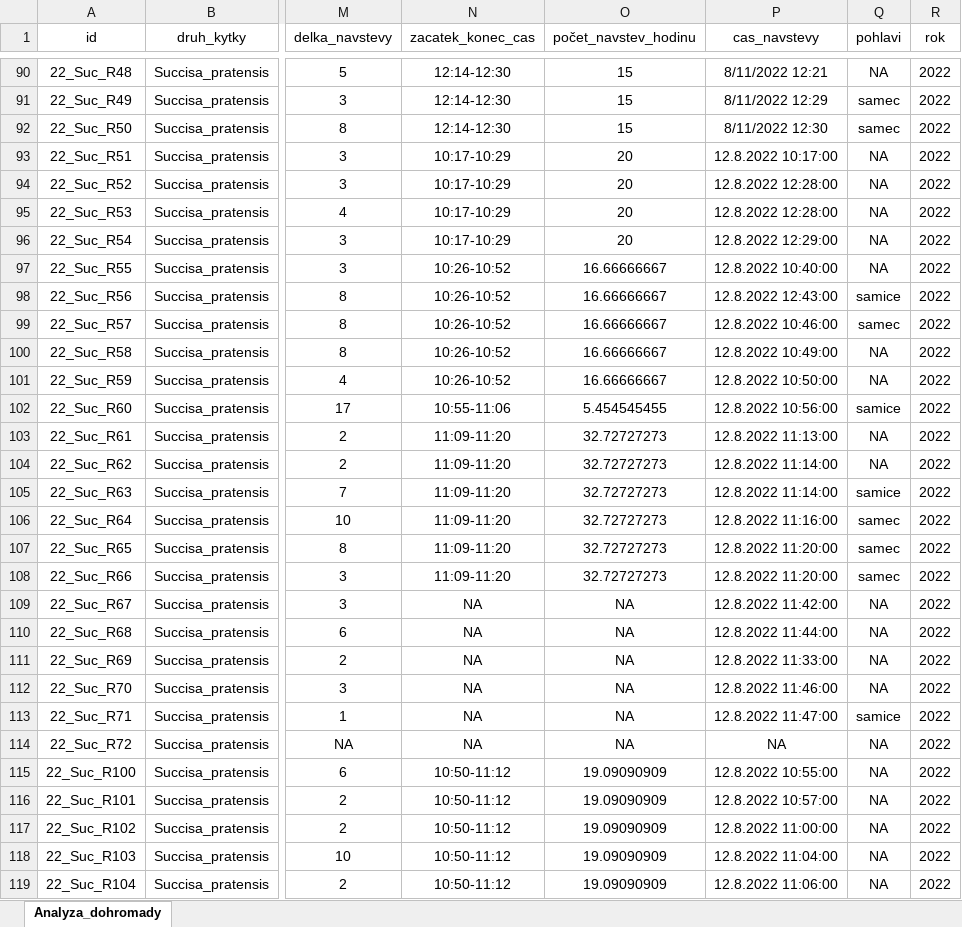
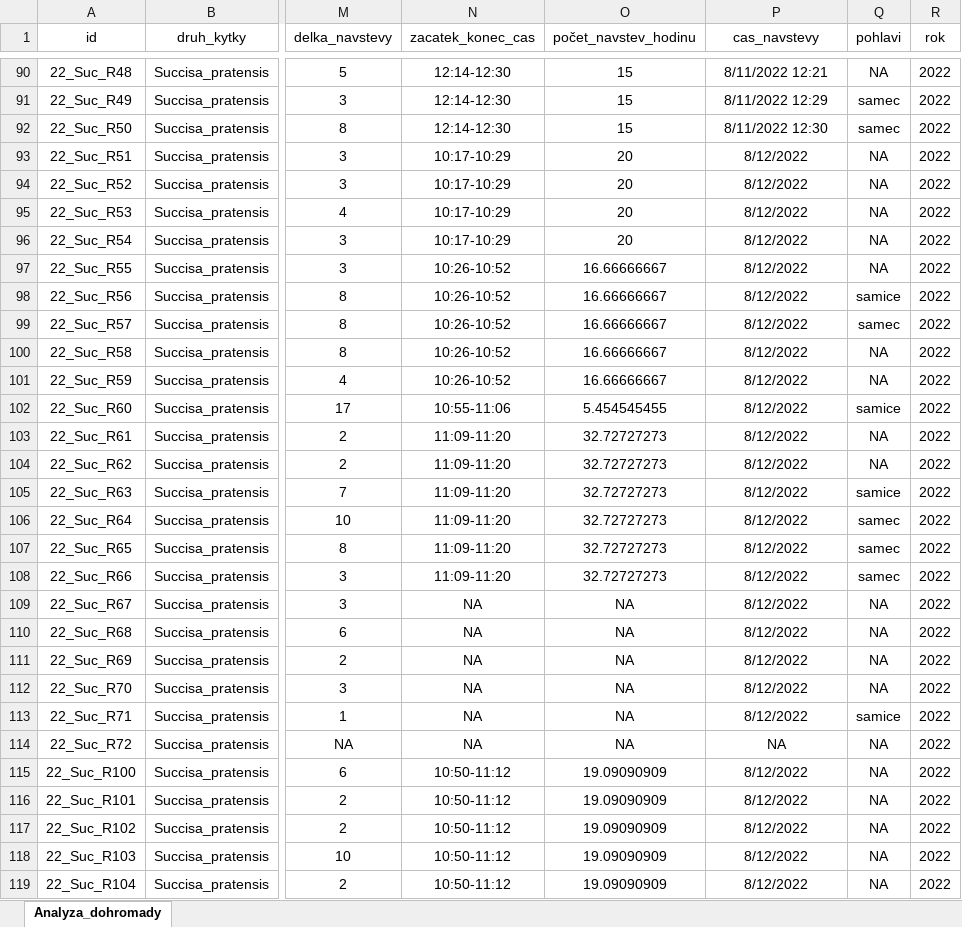
Before and after one commit to SvandaPetr/Diplomka, an Excel workbook: Data/Handrkov_raw.xlsx, sheet Analyza_dohromady, drawn as a sheet; only a part is shown, gaps mark what is left out; values as stored, in another font and other column widths than the file's, no borders; table styles not drawn; the diff covers the shown part only; the diff names each change by its address in the sheet, - before the commit and + after, or states it on an @@ line.

```diff
--- a/Data/Handrkov_raw.xlsx (sheet Analyza_dohromady)
+++ b/Data/Handrkov_raw.xlsx (sheet Analyza_dohromady)
-P93 (cas_navstevy): 12.8.2022 10:17:00
+P93 (cas_navstevy): 8/12/2022
-P94:P95 (cas_navstevy): 12.8.2022 12:28:00
+P94:P95 (cas_navstevy): 8/12/2022
-P96 (cas_navstevy): 12.8.2022 12:29:00
+P96 (cas_navstevy): 8/12/2022
-P97 (cas_navstevy): 12.8.2022 10:40:00
+P97 (cas_navstevy): 8/12/2022
-P98 (cas_navstevy): 12.8.2022 12:43:00
+P98 (cas_navstevy): 8/12/2022
-P99 (cas_navstevy): 12.8.2022 10:46:00
+P99 (cas_navstevy): 8/12/2022
-P100 (cas_navstevy): 12.8.2022 10:49:00
+P100 (cas_navstevy): 8/12/2022
-P101 (cas_navstevy): 12.8.2022 10:50:00
+P101 (cas_navstevy): 8/12/2022
-P102 (cas_navstevy): 12.8.2022 10:56:00
+P102 (cas_navstevy): 8/12/2022
-P103 (cas_navstevy): 12.8.2022 11:13:00
+P103 (cas_navstevy): 8/12/2022
-P104:P105 (cas_navstevy): 12.8.2022 11:14:00
+P104:P105 (cas_navstevy): 8/12/2022
-P106 (cas_navstevy): 12.8.2022 11:16:00
+P106 (cas_navstevy): 8/12/2022
-P107:P108 (cas_navstevy): 12.8.2022 11:20:00
+P107:P108 (cas_navstevy): 8/12/2022
-P109 (cas_navstevy): 12.8.2022 11:42:00
+P109 (cas_navstevy): 8/12/2022
-P110 (cas_navstevy): 12.8.2022 11:44:00
+P110 (cas_navstevy): 8/12/2022
-P111 (cas_navstevy): 12.8.2022 11:33:00
+P111 (cas_navstevy): 8/12/2022
-P112 (cas_navstevy): 12.8.2022 11:46:00
+P112 (cas_navstevy): 8/12/2022
-P113 (cas_navstevy): 12.8.2022 11:47:00
+P113 (cas_navstevy): 8/12/2022
-P115 (cas_navstevy): 12.8.2022 10:55:00
+P115 (cas_navstevy): 8/12/2022
-P116 (cas_navstevy): 12.8.2022 10:57:00
+P116 (cas_navstevy): 8/12/2022
-P117 (cas_navstevy): 12.8.2022 11:00:00
+P117 (cas_navstevy): 8/12/2022
-P118 (cas_navstevy): 12.8.2022 11:04:00
+P118 (cas_navstevy): 8/12/2022
-P119 (cas_navstevy): 12.8.2022 11:06:00
+P119 (cas_navstevy): 8/12/2022
```
Also changed, not shown: 3 edited cells elsewhere in this sheet, Data/Handrkov_raw_raw.xlsx, 1 other file.
